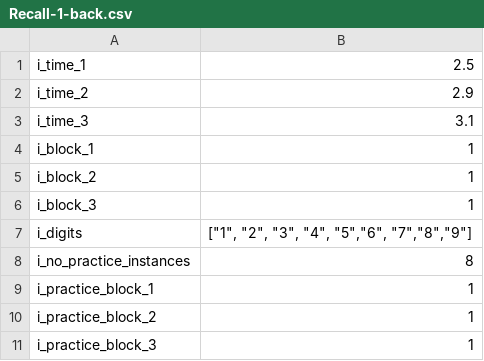
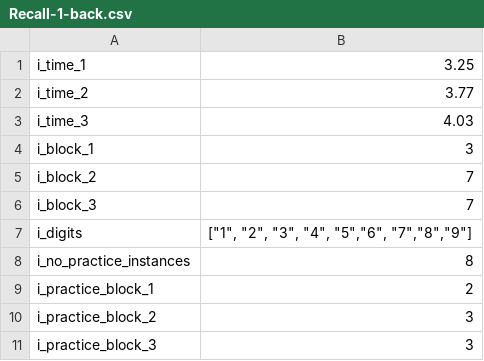
Before and after one commit to krdoroc/KOT_CogTasks, a CSV file: Assets/StreamingAssets/Parameters/Recall-1-back.csv, drawn as a sheet.

```diff
--- a/Assets/StreamingAssets/Parameters/Recall-1-back.csv
+++ b/Assets/StreamingAssets/Parameters/Recall-1-back.csv
@@ -1,11 +1,11 @@
-i_time_1,2.5
-i_time_2,2.9
-i_time_3,3.1
-i_block_1,1
-i_block_2,1
-i_block_3,1
+i_time_1,3.25
+i_time_2,3.77
+i_time_3,4.03
+i_block_1,3
+i_block_2,7
+i_block_3,7
 i_digits,"[""1"", ""2"", ""3"", ""4"", ""5"",""6"", ""7"",""8"",""9""]"
 i_no_practice_instances,8
-i_practice_block_1,1
-i_practice_block_2,1
-i_practice_block_3,1
+i_practice_block_1,2
+i_practice_block_2,3
+i_practice_block_3,3
```
Also changed, not shown: Assets/StreamingAssets/Parameters/Digit Symbol Substitution Task.csv, Assets/StreamingAssets/Parameters/Knapsack optimisation task.csv, 6 other files.
